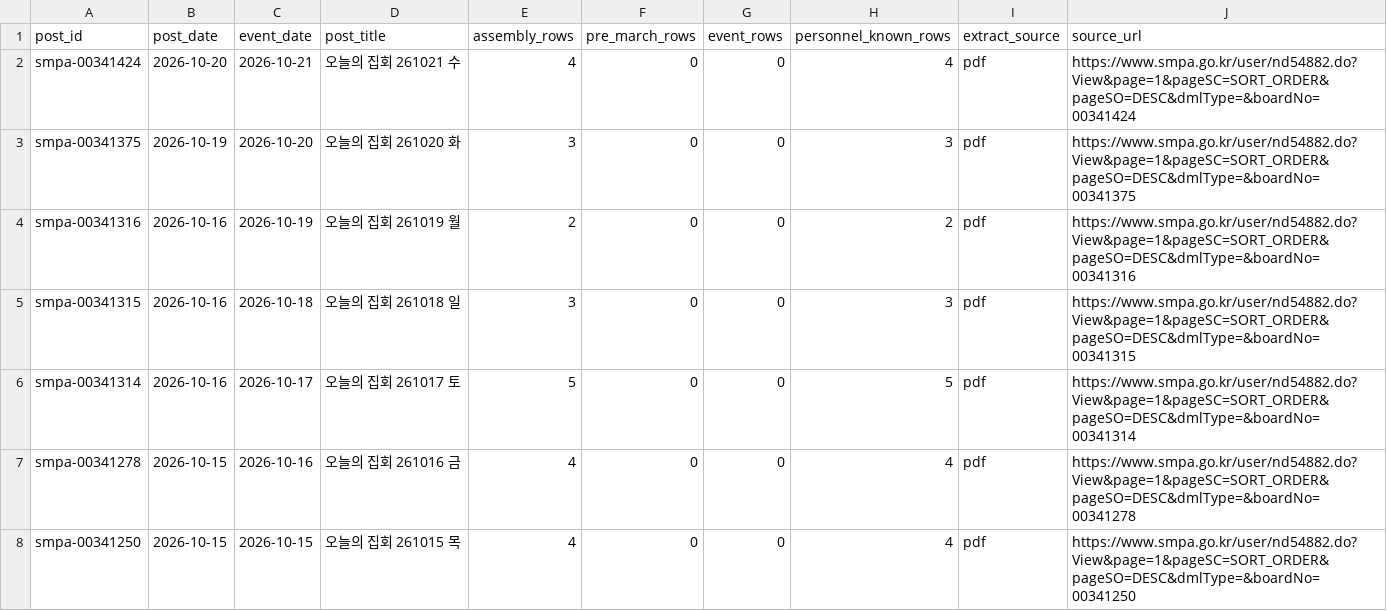
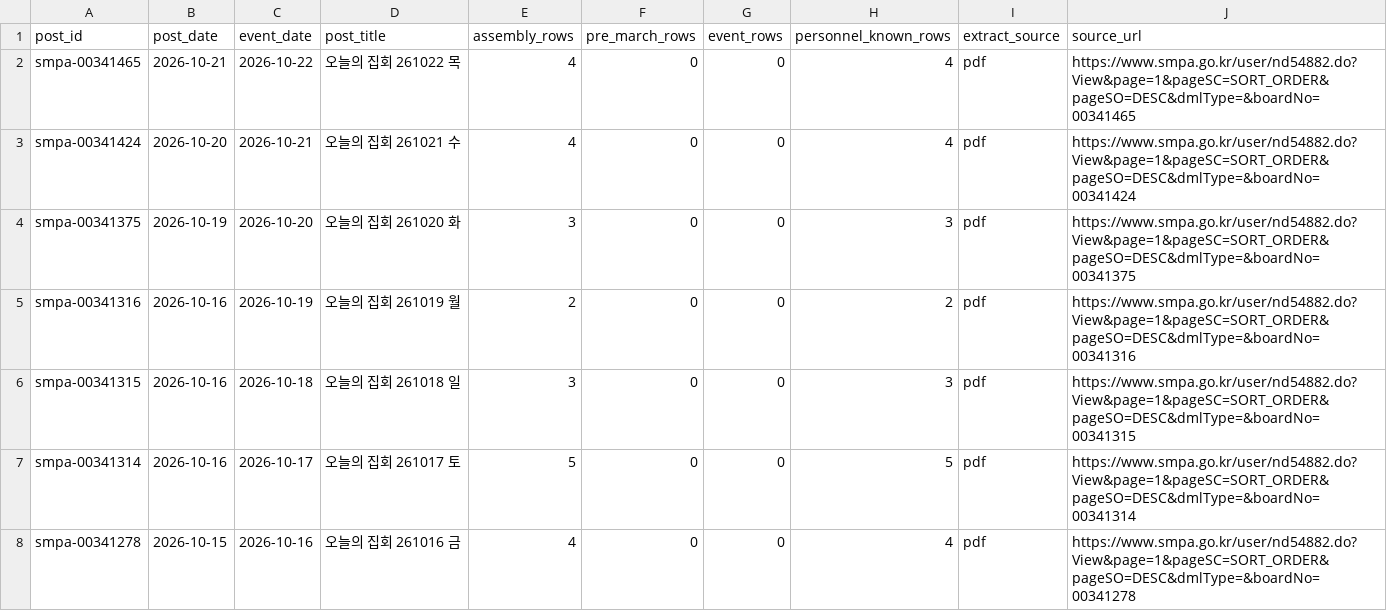
Before and after one commit to davidmh0203/SUBWAY-PREDICT, a CSV file: data/spatic/assem-posts.csv, drawn as a sheet; only a part is shown; the shorter side is filled out with more unchanged rows; the diff names each change by its address in the sheet, - before the commit and + after, or states it on an @@ line.

```diff
--- a/data/spatic/assem-posts.csv
+++ b/data/spatic/assem-posts.csv
+row 2: smpa-00341465 | 2026-10-21 | 2026-10-22 | 오늘의 집회 261022 목 | 4 | 0 | 0 | 4 | pdf | https://www.smpa.go.kr/user/nd54882.do?View&page=1&pageSC=SORT_ORDER&pageSO=DESC&dmlType=&boardNo=00341465
```
Also changed, not shown: 2 other files.
